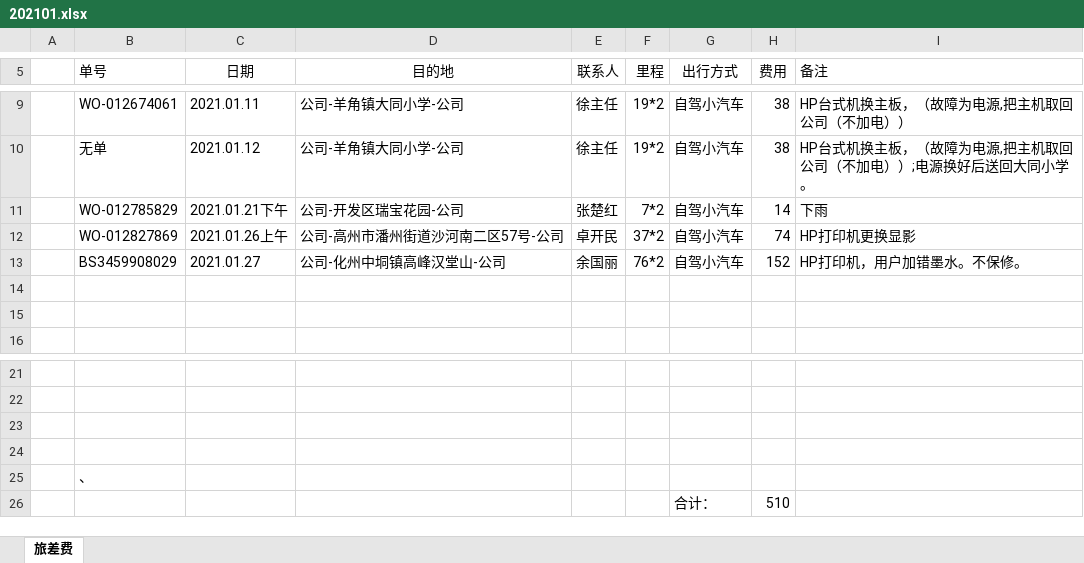
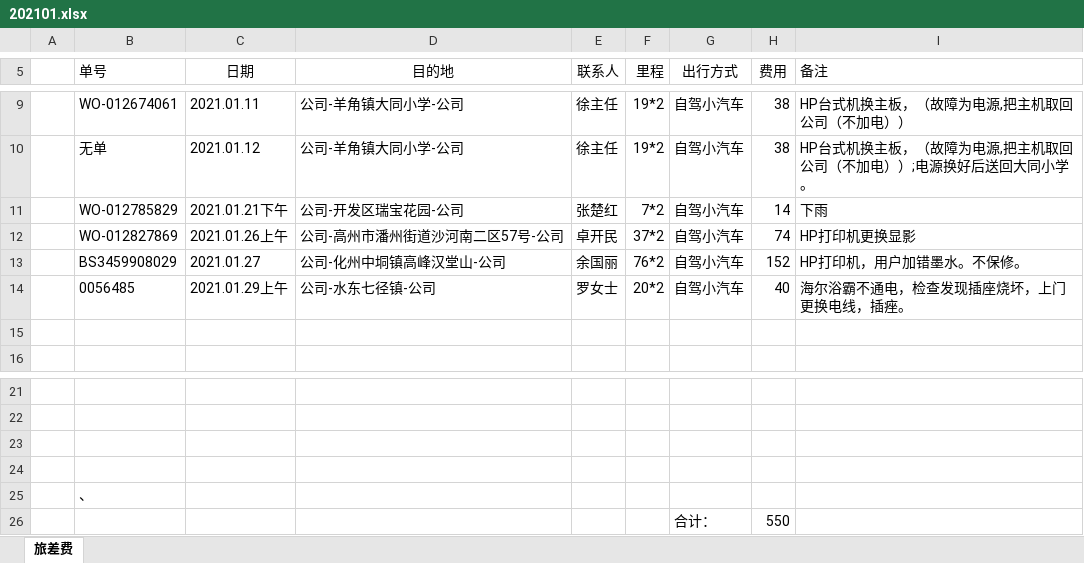
Before and after one commit to ikwen/debianlinux, an Excel workbook: HP/zj/202101.xlsx, sheet 旅差费, drawn as a sheet; only a part is shown, gaps mark what is left out; values as stored, in another font and other column widths than the file's, no borders; the diff names each change by its address in the sheet, - before the commit and + after, or states it on an @@ line.

Commit message:
linux

```diff
--- a/HP/zj/202101.xlsx (sheet 旅差费)
+++ b/HP/zj/202101.xlsx (sheet 旅差费)
-row 14: (empty)
+row 14:  | 0056485 | 2021.01.29上午 | 公司-水东七径镇-公司 | 罗女士 | 20*2 | 自驾小汽车 | 40 | 海尔浴霸不通电，检查发现插座烧坏，上门更换电线，插痤。
-H26 (费用): 510
+H26 (费用): 550
```
